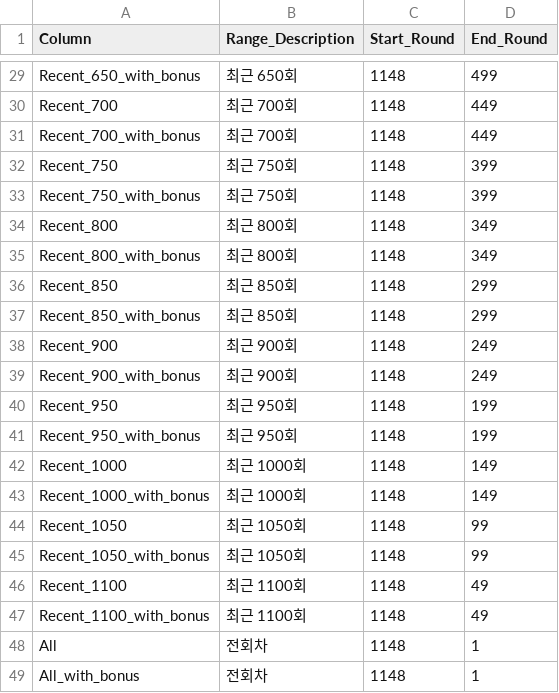
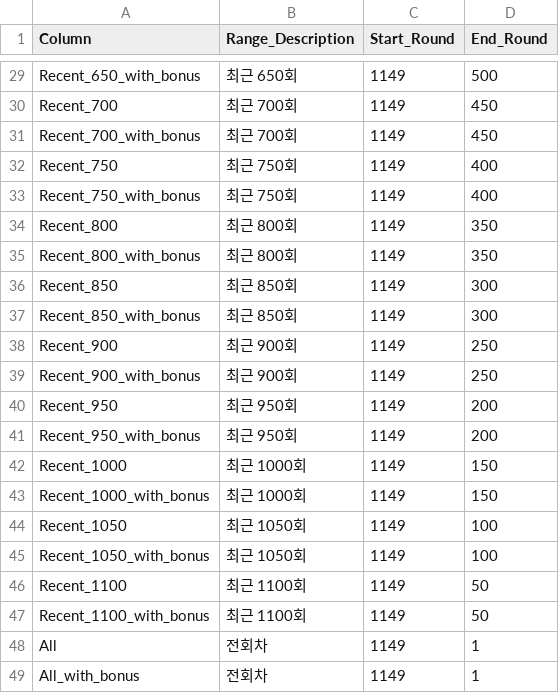
Before and after one commit to dicecarver/WeeklyLottery, a CSV file: automotive/src/main/assets/lottery_ball_count_metadata.csv, drawn as a sheet; only a part is shown, gaps mark what is left out; the diff covers the shown part only; the diff names each change by its address in the sheet, - before the commit and + after, or states it on an @@ line.

```diff
--- a/automotive/src/main/assets/lottery_ball_count_metadata.csv
+++ b/automotive/src/main/assets/lottery_ball_count_metadata.csv
-C29:C49 (Start_Round): 1148
+C29:C49 (Start_Round): 1149
-D29 (End_Round): 499
+D29 (End_Round): 500
-D30:D31 (End_Round): 449
+D30:D31 (End_Round): 450
-D32:D33 (End_Round): 399
+D32:D33 (End_Round): 400
-D34:D35 (End_Round): 349
+D34:D35 (End_Round): 350
-D36:D37 (End_Round): 299
+D36:D37 (End_Round): 300
-D38:D39 (End_Round): 249
+D38:D39 (End_Round): 250
-D40:D41 (End_Round): 199
+D40:D41 (End_Round): 200
-D42:D43 (End_Round): 149
+D42:D43 (End_Round): 150
-D44:D45 (End_Round): 99
+D44:D45 (End_Round): 100
-D46:D47 (End_Round): 49
+D46:D47 (End_Round): 50
```
Also changed, not shown: 54 edited cells elsewhere in this file, automotive/src/main/assets/lottery_ball_count.csv, automotive/src/main/assets/stores_winning.csv, 13 other files.
